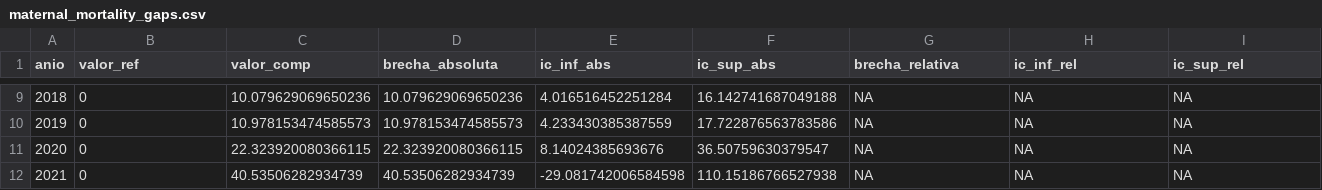
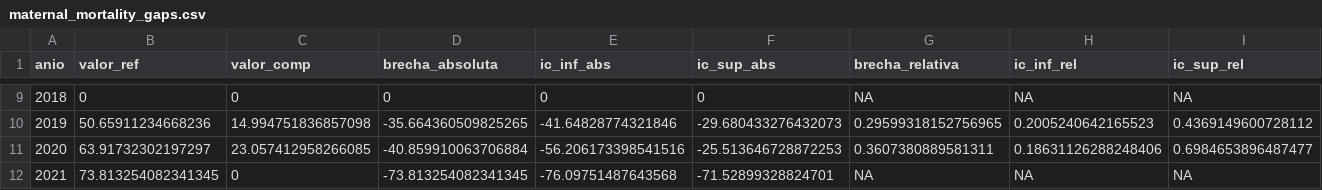
Before and after one commit to OPS-DSS/starter-subnational-astro, a CSV file: public/data/maternal_mortality_gaps.csv, drawn as a sheet; only a part is shown, gaps mark what is left out; the diff covers the shown part only.

```diff
--- a/public/data/maternal_mortality_gaps.csv
+++ b/public/data/maternal_mortality_gaps.csv
@@ -9,4 +9,4 @@ anio,valor_ref,valor_comp,brecha_absoluta,ic_inf_abs,ic_sup_abs,brecha_relativa,
-2018,0,10.079629069650236,10.079629069650236,4.016516452251284,16.142741687049188,NA,NA,NA
-2019,0,10.978153474585573,10.978153474585573,4.233430385387559,17.722876563783586,NA,NA,NA
-2020,0,22.323920080366115,22.323920080366115,8.14024385693676,36.50759630379547,NA,NA,NA
-2021,0,40.53506282934739,40.53506282934739,-29.081742006584598,110.15186766527938,NA,NA,NA
+2018,0,0,0,0,0,NA,NA,NA
+2019,50.65911234668236,14.994751836857098,-35.664360509825265,-41.64828774321846,-29.680433276432073,0.29599318152756965,0.2005240642165523,0.4369149600728112
+2020,63.91732302197297,23.057412958266085,-40.859910063706884,-56.206173398541516,-25.513646728872253,0.3607380889581311,0.18631126288248406,0.6984653896487477
+2021,73.813254082341345,0,-73.813254082341345,-76.09751487643568,-71.52899328824701,NA,NA,NA
```
Also changed, not shown: 51 edited cells elsewhere in this file, public/data/forest_plot_suaza.csv, public/data/maternal_mortality_quintiles.csv, 14 other files.
